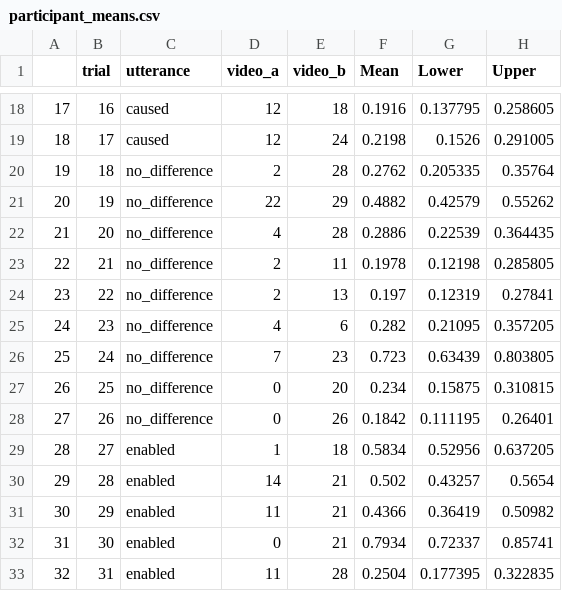
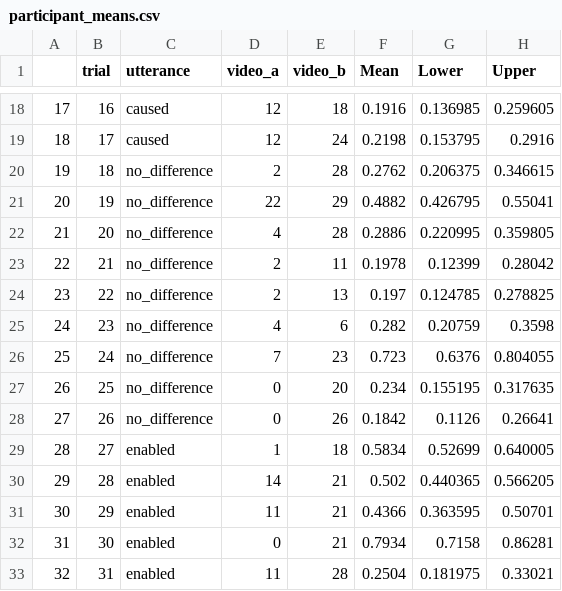
Before and after one commit to cicl-stanford/causal_language, a CSV file: data/experiment3/participant_means.csv, drawn as a sheet; only a part is shown, gaps mark what is left out; the diff covers the shown part only.

```diff
--- a/data/experiment3/participant_means.csv
+++ b/data/experiment3/participant_means.csv
@@ -18,16 +18,16 @@
-"17",16,"caused",12,18,0.1916,0.137795,0.258605
-"18",17,"caused",12,24,0.2198,0.1526,0.291005
-"19",18,"no_difference",2,28,0.2762,0.205335,0.35764
-"20",19,"no_difference",22,29,0.4882,0.42579,0.55262
-"21",20,"no_difference",4,28,0.2886,0.22539,0.364435
-"22",21,"no_difference",2,11,0.1978,0.12198,0.285805
-"23",22,"no_difference",2,13,0.197,0.12319,0.27841
-"24",23,"no_difference",4,6,0.282,0.21095,0.357205
-"25",24,"no_difference",7,23,0.723,0.63439,0.803805
-"26",25,"no_difference",0,20,0.234,0.15875,0.310815
-"27",26,"no_difference",0,26,0.1842,0.111195,0.26401
-"28",27,"enabled",1,18,0.5834,0.52956,0.637205
-"29",28,"enabled",14,21,0.502,0.43257,0.5654
-"30",29,"enabled",11,21,0.4366,0.36419,0.50982
-"31",30,"enabled",0,21,0.7934,0.72337,0.85741
-"32",31,"enabled",11,28,0.2504,0.177395,0.322835
+"17",16,"caused",12,18,0.1916,0.136985,0.259605
+"18",17,"caused",12,24,0.2198,0.153795,0.2916
+"19",18,"no_difference",2,28,0.2762,0.206375,0.346615
+"20",19,"no_difference",22,29,0.4882,0.426795,0.55041
+"21",20,"no_difference",4,28,0.2886,0.220995,0.359805
+"22",21,"no_difference",2,11,0.1978,0.12399,0.28042
+"23",22,"no_difference",2,13,0.197,0.124785,0.278825
+"24",23,"no_difference",4,6,0.282,0.20759,0.3598
+"25",24,"no_difference",7,23,0.723,0.6376,0.804055
+"26",25,"no_difference",0,20,0.234,0.155195,0.317635
+"27",26,"no_difference",0,26,0.1842,0.1126,0.26641
+"28",27,"enabled",1,18,0.5834,0.52699,0.640005
+"29",28,"enabled",14,21,0.502,0.440365,0.566205
+"30",29,"enabled",11,21,0.4366,0.363595,0.50701
+"31",30,"enabled",0,21,0.7934,0.7158,0.86281
+"32",31,"enabled",11,28,0.2504,0.181975,0.33021
```
Also changed, not shown: 40 edited cells elsewhere in this file, data/experiment2/participant_means.csv, 22 other files.
